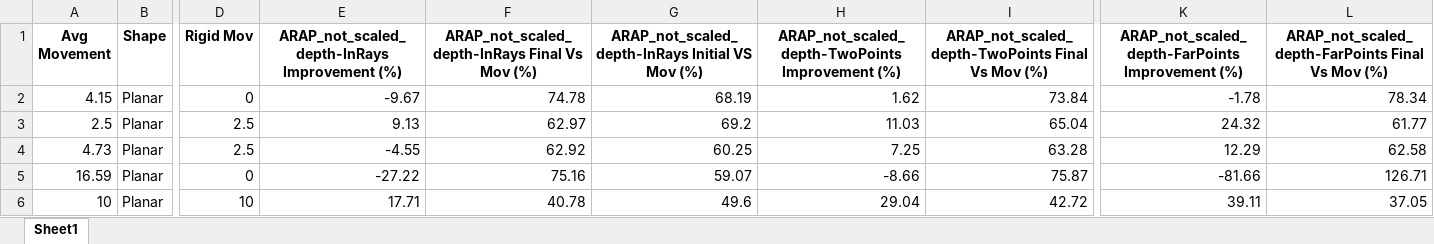
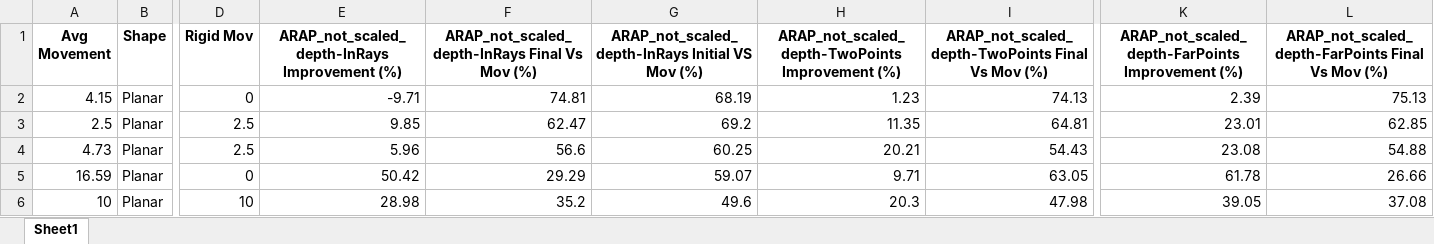
Before and after one commit to luicalrob/Triangulation-in-Deformable-Scenes, an Excel workbook: Data/Excels/Synthetic/Resumes/Experiment 3.xlsx, sheet Sheet1, drawn as a sheet; only a part is shown, gaps mark what is left out; values as stored, in another font and other column widths than the file's, no borders; the diff covers the shown part only; the diff names each change by its address in the sheet, - before the commit and + after, or states it on an @@ line.

Commit message:
new excels

```diff
--- a/Data/Excels/Synthetic/Resumes/Experiment 3.xlsx (sheet Sheet1)
+++ b/Data/Excels/Synthetic/Resumes/Experiment 3.xlsx (sheet Sheet1)
-E2: -9.67
+E2: -9.71
-F2: 74.78
+F2: 74.81
-H2: 1.62
+H2: 1.23
-I2: 73.84
+I2: 74.13
-K2: -1.78
+K2: 2.39
-L2: 78.34
+L2: 75.13
-E3: 9.13
+E3: 9.85
-F3: 62.97
+F3: 62.47
-H3: 11.03
+H3: 11.35
-I3: 65.04
+I3: 64.81
-K3: 24.32
+K3: 23.01
-L3: 61.77
+L3: 62.85
-E4: -4.55
+E4: 5.96
-F4: 62.92
+F4: 56.6
-H4: 7.25
+H4: 20.21
-I4: 63.28
+I4: 54.43
-K4: 12.29
+K4: 23.08
-L4: 62.58
+L4: 54.88
-E5: -27.22
+E5: 50.42
-F5: 75.16
+F5: 29.29
-H5: -8.66
+H5: 9.71
-I5: 75.87
+I5: 63.05
-K5: -81.66
+K5: 61.78
-L5: 126.71
+L5: 26.66
-E6: 17.71
+E6: 28.98
-F6: 40.78
+F6: 35.2
-H6: 29.04
+H6: 20.3
-I6: 42.72
+I6: 47.98
-K6: 39.11
+K6: 39.05
-L6: 37.05
+L6: 37.08
```
Also changed, not shown: 10 added rows and 30 edited cells elsewhere in this sheet, Data/Excels/Synthetic/Depth without scale/3/ARAP_not_scaled_depth_FarPoints_3.xlsx, Data/Excels/Synthetic/Depth without scale/3/ARAP_not_scaled_depth_InRays_3.xlsx, 10 other files.
